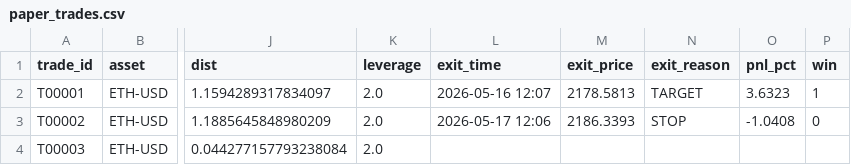
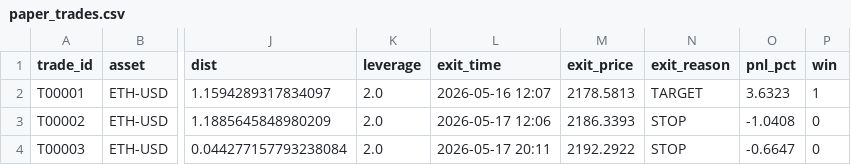
Before and after one commit to Zhengjunze31417-glitch/paper-trader, a CSV file: paper_trades.csv, drawn as a sheet; only a part is shown, gaps mark what is left out; the diff names each change by its address in the sheet, - before the commit and + after, or states it on an @@ line.

Commit message:
trade update 2026-05-17 20:11 UTC

```diff
--- a/paper_trades.csv
+++ b/paper_trades.csv
-L4 (exit_time): (empty)
+L4 (exit_time): 2026-05-17 20:11
-M4 (exit_price): (empty)
+M4 (exit_price): 2192.2922
-N4 (exit_reason): (empty)
+N4 (exit_reason): STOP
-O4 (pnl_pct): (empty)
+O4 (pnl_pct): -0.6647
-P4 (win): (empty)
+P4 (win): 0
```
Also changed, not shown: 1 other file.
